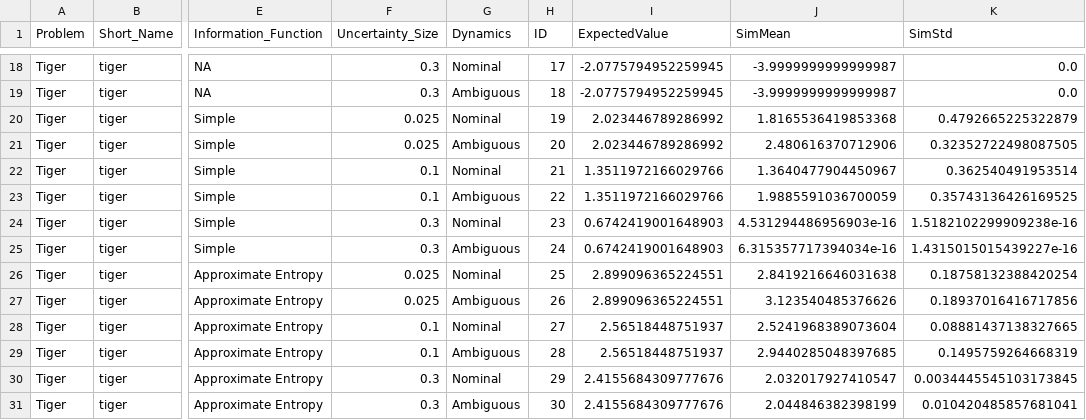
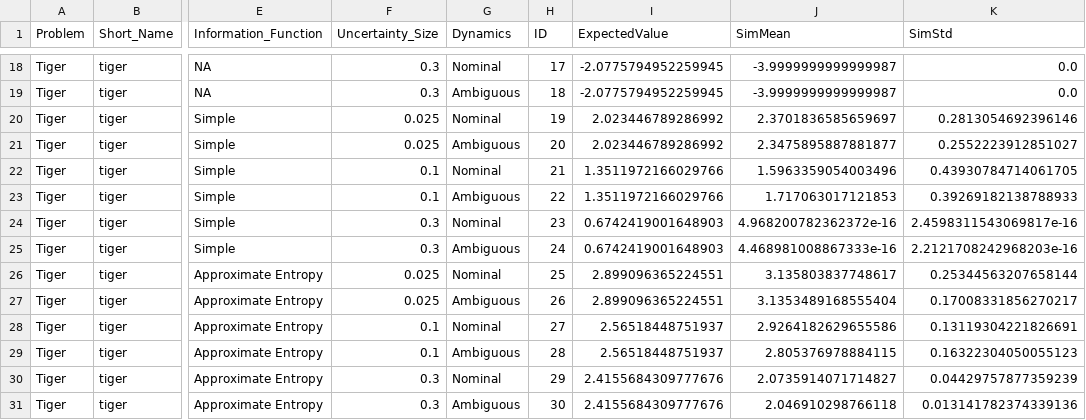
Before and after one commit to ajkeith/RobustInfoPOMDP, a CSV file: data/exp_results_tiger.csv, drawn as a sheet; only a part is shown, gaps mark what is left out; the diff covers the shown part only; the diff names each change by its address in the sheet, - before the commit and + after, or states it on an @@ line.

```diff
--- a/data/exp_results_tiger.csv
+++ b/data/exp_results_tiger.csv
-J20 (SimMean): 1.8165536419853368
+J20 (SimMean): 2.3701836585659697
-K20 (SimStd): 0.4792665225322879
+K20 (SimStd): 0.2813054692396146
-J21 (SimMean): 2.480616370712906
+J21 (SimMean): 2.3475895887881877
-K21 (SimStd): 0.32352722498087505
+K21 (SimStd): 0.2552223912851027
-J22 (SimMean): 1.3640477904450967
+J22 (SimMean): 1.5963359054003496
-K22 (SimStd): 0.362540491953514
+K22 (SimStd): 0.43930784714061705
-J23 (SimMean): 1.9885591036700059
+J23 (SimMean): 1.717063017121853
-K23 (SimStd): 0.35743136426169525
+K23 (SimStd): 0.39269182138788933
-J24 (SimMean): 4.531294486956903e-16
+J24 (SimMean): 4.968200782362372e-16
-K24 (SimStd): 1.5182102299909238e-16
+K24 (SimStd): 2.4598311543069817e-16
-J25 (SimMean): 6.315357717394034e-16
+J25 (SimMean): 4.468981008867333e-16
-K25 (SimStd): 1.4315015015439227e-16
+K25 (SimStd): 2.2121708242968203e-16
-J26 (SimMean): 2.8419216646031638
+J26 (SimMean): 3.135803837748617
-K26 (SimStd): 0.18758132388420254
+K26 (SimStd): 0.25344563207658144
-J27 (SimMean): 3.123540485376626
+J27 (SimMean): 3.1353489168555404
-K27 (SimStd): 0.18937016416717856
+K27 (SimStd): 0.17008331856270217
-J28 (SimMean): 2.5241968389073604
+J28 (SimMean): 2.9264182629655586
-K28 (SimStd): 0.08881437138327665
+K28 (SimStd): 0.13119304221826691
-J29 (SimMean): 2.9440285048397685
+J29 (SimMean): 2.805376978884115
-K29 (SimStd): 0.1495759264668319
+K29 (SimStd): 0.16322304050055123
-J30 (SimMean): 2.032017927410547
+J30 (SimMean): 2.0735914071714827
-K30 (SimStd): 0.0034445545103173845
+K30 (SimStd): 0.04429757877359239
-J31 (SimMean): 2.044846382398199
+J31 (SimMean): 2.046910298766118
-K31 (SimStd): 0.010420485857681041
+K31 (SimStd): 0.013141782374339136
```
Also changed, not shown: 32 edited cells elsewhere in this file, data/exp_sim_values_tiger.csv, 1 other file.
